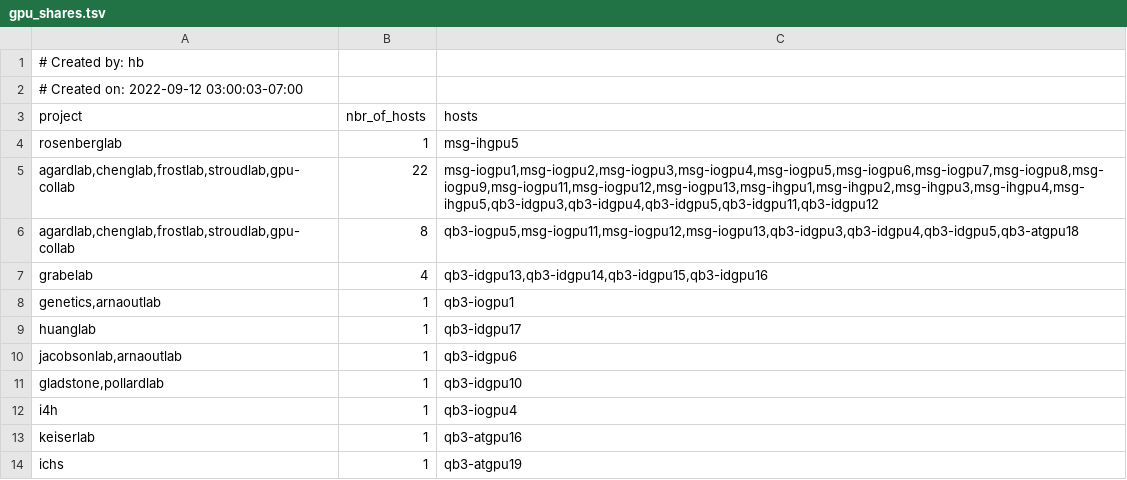
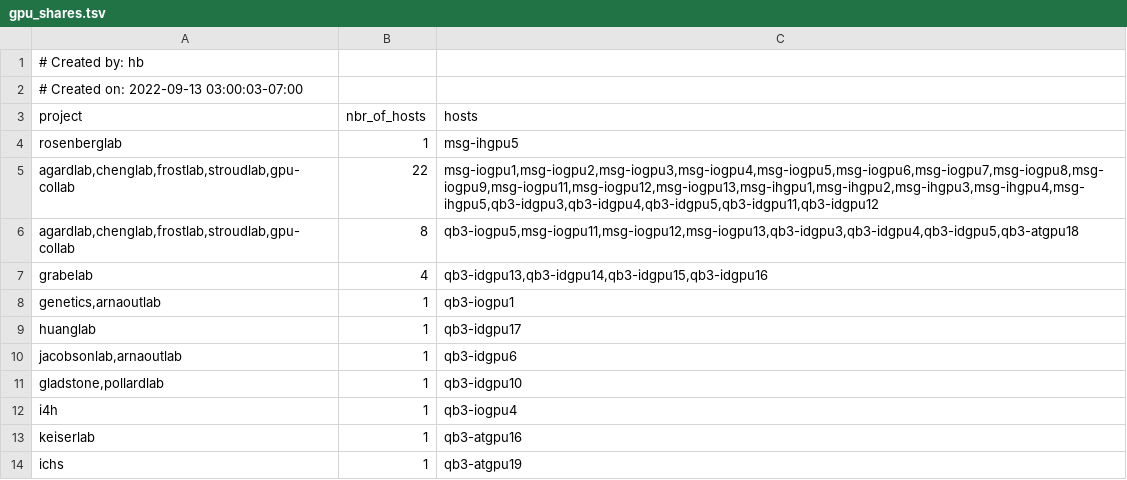
Before and after one commit to ucsf-wynton/wynton-website-hpc, a TSV file: docs/assets/data/gpu_shares.tsv, drawn as a sheet.

```diff
--- a/docs/assets/data/gpu_shares.tsv
+++ b/docs/assets/data/gpu_shares.tsv
@@ -1,3 +1,3 @@
 # Created by: hb
-# Created on: 2022-09-12 03:00:03-07:00
+# Created on: 2022-09-13 03:00:03-07:00
 project	nbr_of_hosts	hosts
```
Also changed, not shown: docs/assets/data/compute_shares.tsv, 1 other file.
